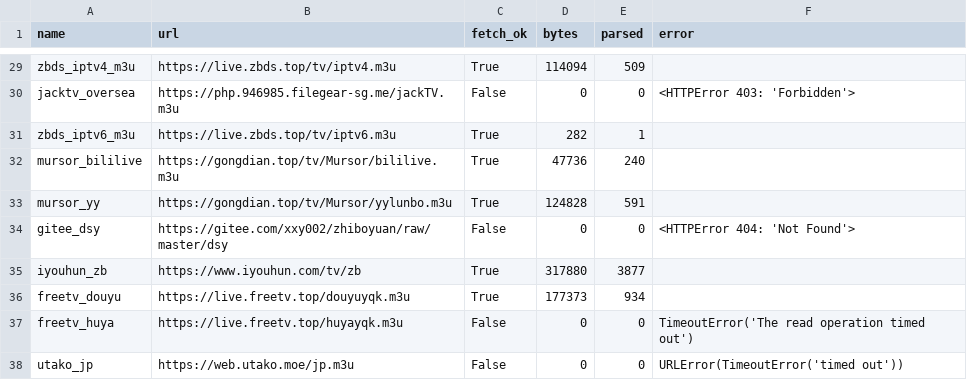
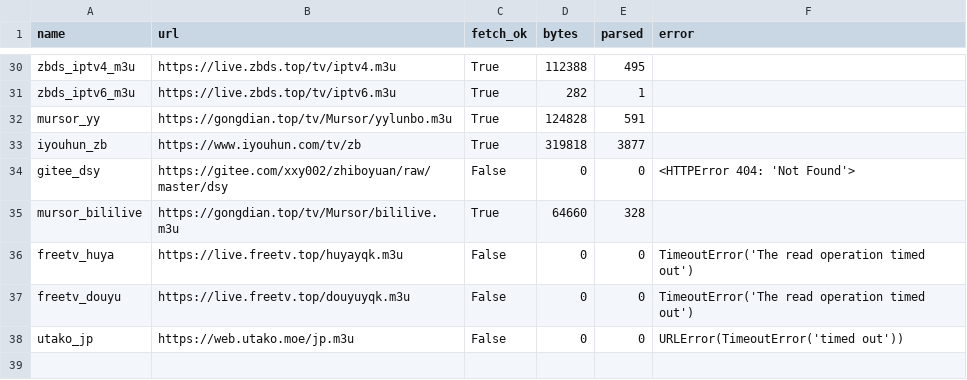
Before and after one commit to hujianj/tv-live-weekly, a CSV file: sources_status.csv, drawn as a sheet; only a part is shown, gaps mark what is left out; removed rows and columns are numbered as before the commit, all else as after; the diff covers the shown part only; the diff names each change by its address in the sheet, - before the commit and + after, or states it on an @@ line.

```diff
--- a/sources_status.csv
+++ b/sources_status.csv
-D30 (bytes): 114094
+D30 (bytes): 112388
-E30 (parsed): 509
+E30 (parsed): 495
@@ row 30 moved to row 27: jacktv_oversea @@
-row 32: mursor_bililive | https://gongdian.top/tv/Mursor/bililive.m3u | True | 47736 | 240
+row 33: iyouhun_zb | https://www.iyouhun.com/tv/zb | True | 319818 | 3877
-row 35: iyouhun_zb | https://www.iyouhun.com/tv/zb | True | 317880 | 3877
-row 36: freetv_douyu | https://live.freetv.top/douyuyqk.m3u | True | 177373 | 934
+row 35: mursor_bililive | https://gongdian.top/tv/Mursor/bililive.m3u | True | 64660 | 328
+row 37: freetv_douyu | https://live.freetv.top/douyuyqk.m3u | False | 0 | 0 | TimeoutError('The read operation timed out')
```
Also changed, not shown: 7 added rows, 7 removed rows, 15 moved rows and 4 edited cells elsewhere in this file, 8 other files.
